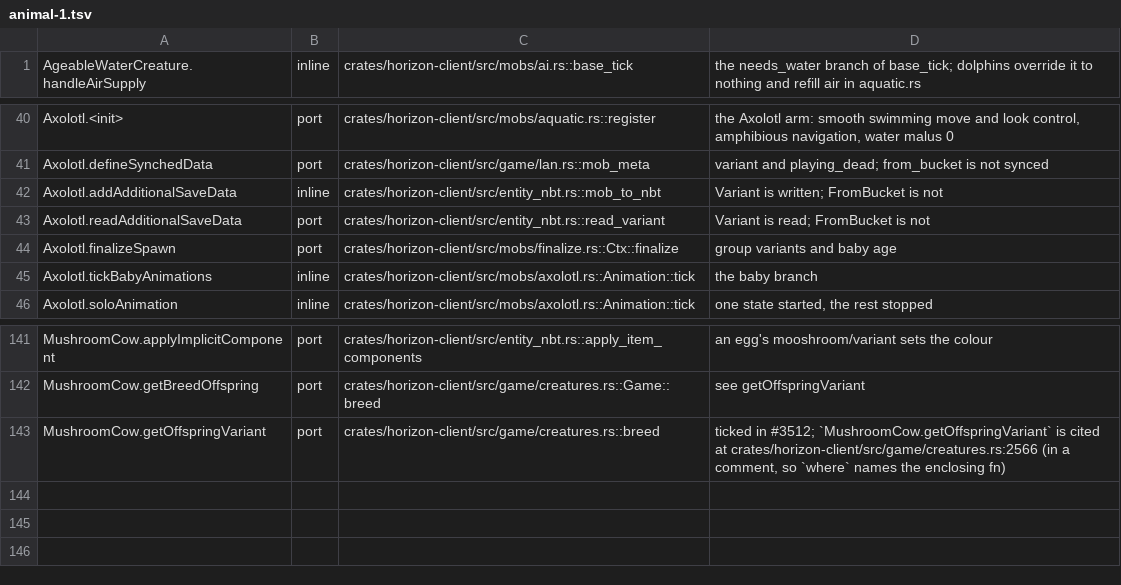
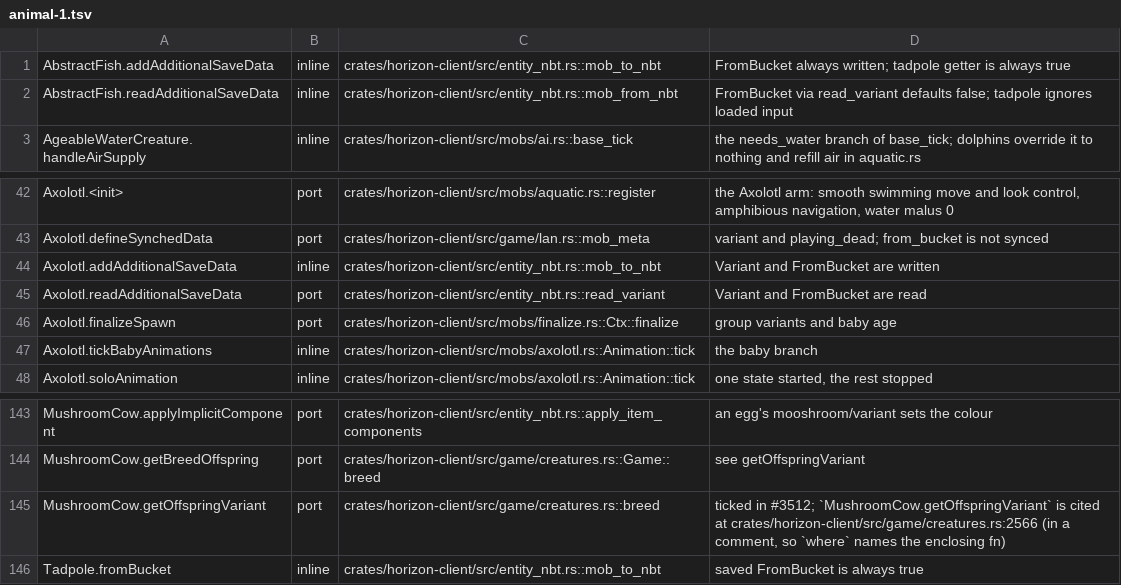
Before and after one commit to bunchy7s/horizon-offline, a TSV file: tools/port_map/animal-1.tsv, drawn as a sheet; only a part is shown, gaps mark what is left out.

```diff
--- a/tools/port_map/animal-1.tsv
+++ b/tools/port_map/animal-1.tsv
@@ -1 +1,3 @@
+AbstractFish.addAdditionalSaveData	inline	crates/horizon-client/src/entity_nbt.rs::mob_to_nbt	FromBucket always written; tadpole getter is always true
+AbstractFish.readAdditionalSaveData	inline	crates/horizon-client/src/entity_nbt.rs::mob_from_nbt	FromBucket via read_variant defaults false; tadpole ignores loaded input
 AgeableWaterCreature.handleAirSupply	inline	crates/horizon-client/src/mobs/ai.rs::base_tick	the needs_water branch of base_tick; dolphins override it to nothing and refill air in aquatic.rs
@@ -41,4 +43,4 @@ Axolotl.<init>	port	crates/horizon-client/src/mobs/aquatic.rs::register	the Axol
 Axolotl.defineSynchedData	port	crates/horizon-client/src/game/lan.rs::mob_meta	variant and playing_dead; from_bucket is not synced
-Axolotl.addAdditionalSaveData	inline	crates/horizon-client/src/entity_nbt.rs::mob_to_nbt	Variant is written; FromBucket is not
-Axolotl.readAdditionalSaveData	port	crates/horizon-client/src/entity_nbt.rs::read_variant	Variant is read; FromBucket is not
+Axolotl.addAdditionalSaveData	inline	crates/horizon-client/src/entity_nbt.rs::mob_to_nbt	Variant and FromBucket are written
+Axolotl.readAdditionalSaveData	port	crates/horizon-client/src/entity_nbt.rs::read_variant	Variant and FromBucket are read
 Axolotl.finalizeSpawn	port	crates/horizon-client/src/mobs/finalize.rs::Ctx::finalize	group variants and baby age
@@ -143 +145,2 @@ MushroomCow.getBreedOffspring	port	crates/horizon-client/src/game/creatures.rs::
 MushroomCow.getOffspringVariant	port	crates/horizon-client/src/game/creatures.rs::breed	ticked in #3512; `MushroomCow.getOffspringVariant` is cited at crates/horizon-client/src/game/creatures.rs:2566 (in a comment, so `where` names the enclosing fn)
+Tadpole.fromBucket	inline	crates/horizon-client/src/entity_nbt.rs::mob_to_nbt	saved FromBucket is always true
```
Also changed, not shown: 3 other files.
